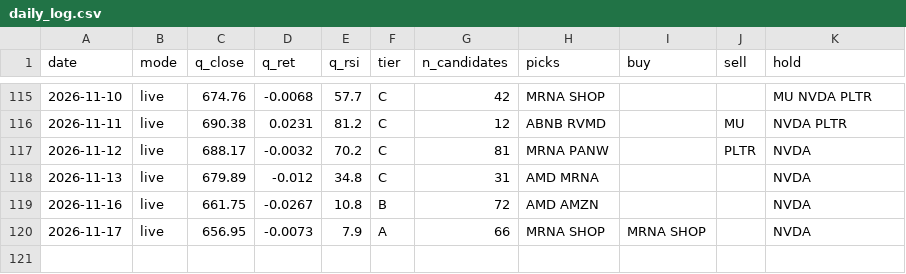
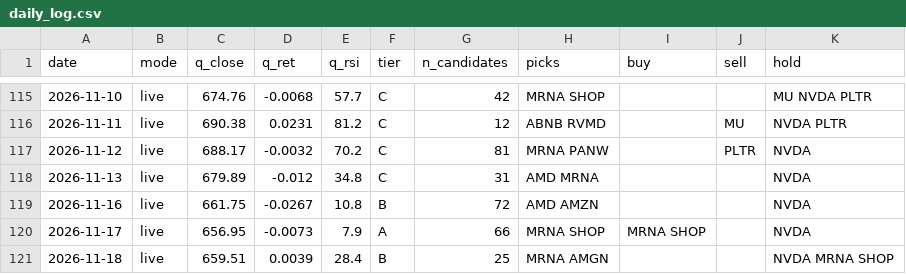
Before and after one commit to exodus611/nasdaq-eod-momentum-scanner, a CSV file: state/daily_log.csv, drawn as a sheet; only a part is shown, gaps mark what is left out; the diff names each change by its address in the sheet, - before the commit and + after, or states it on an @@ line.

```diff
--- a/state/daily_log.csv
+++ b/state/daily_log.csv
+row 121: 2026-11-18 | live | 659.51 | 0.0039 | 28.4 | B | 25 | MRNA AMGN |  |  | NVDA MRNA SHOP
```
Also changed, not shown: state/journal.csv, 5 other files.
